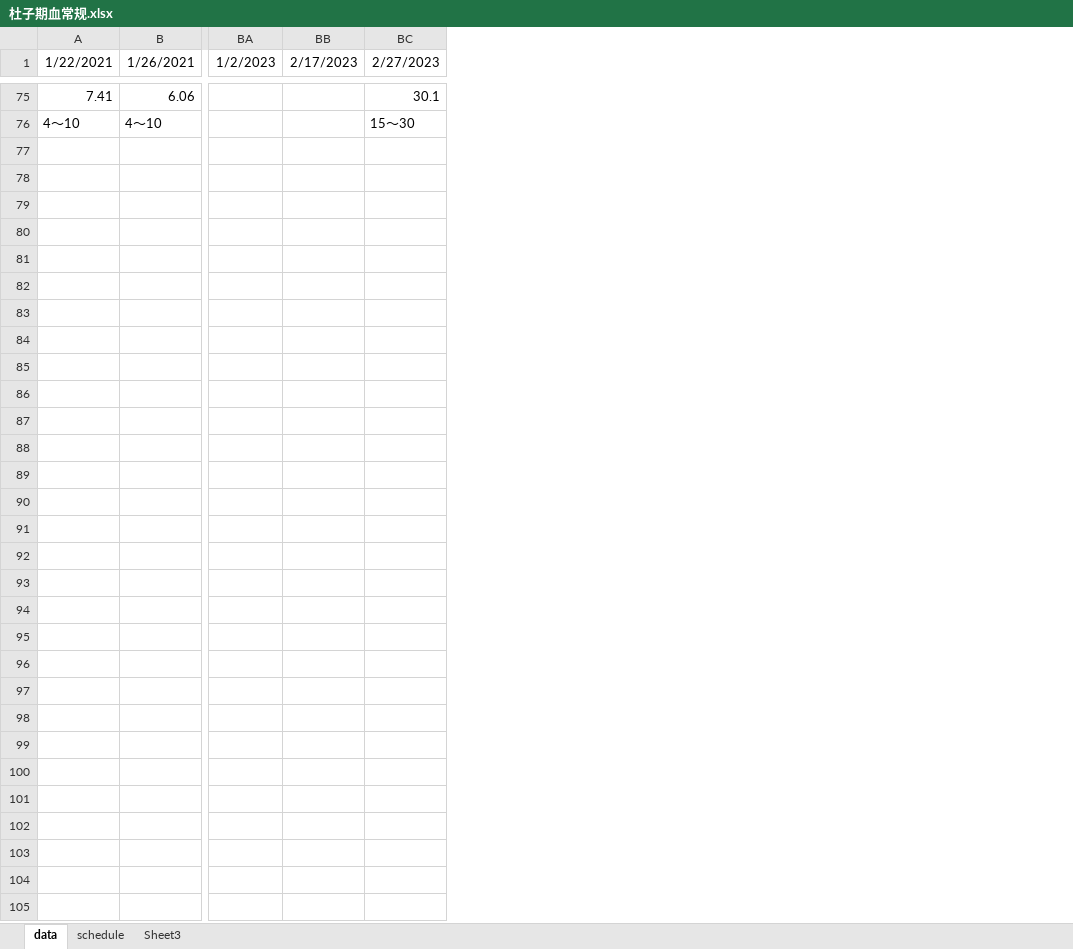
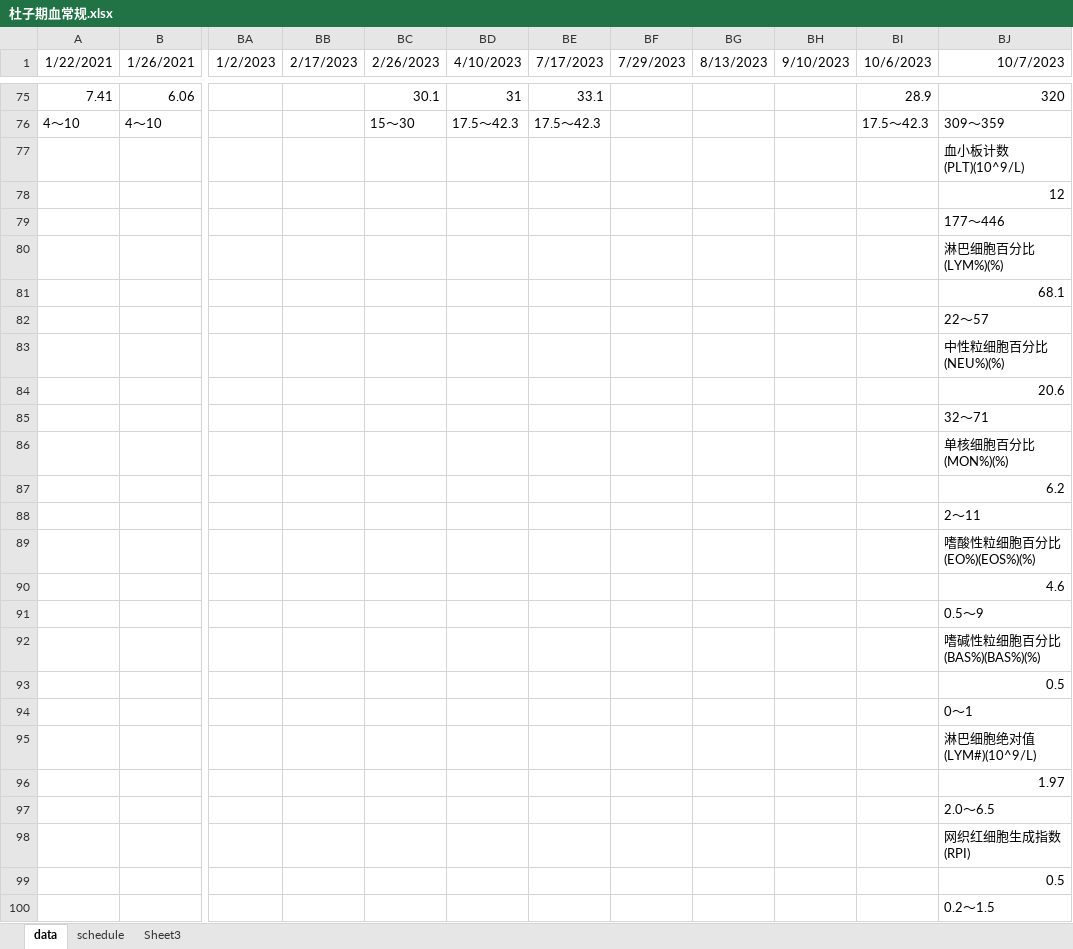
Before and after one commit to durd07/seven, an Excel workbook: 杜子期血常规.xlsx, sheet data, drawn as a sheet; only a part is shown, gaps mark what is left out; values as stored, in another font and other column widths than the file's, no borders; rows hold the shown columns only; the diff names each change by its address in the sheet, - before the commit and + after, or states it on an @@ line.

Commit message:
update

```diff
--- a/杜子期血常规.xlsx (sheet data)
+++ b/杜子期血常规.xlsx (sheet data)
+column BD (4/10/2023), rows 75-76: 31 | 17.5～42.3
+column BE (7/17/2023), rows 75-76: 33.1 | 17.5～42.3
+column BF (7/29/2023), empty
+column BG (8/13/2023), empty
+column BH (9/10/2023), empty
+column BI (10/6/2023), rows 75-76: 28.9 | 17.5～42.3
+column BJ (10/7/2023), rows 75-79: 320 | 309～359 | 血小板计数(PLT)(10^9/L) | 12 | 177～446
-BC1: 2/27/2023
+BC1: 2/26/2023
+row 80:  |  |  |  |  |  |  |  |  |  |  | 淋巴细胞百分比(LYM%)(%)
+row 81:  |  |  |  |  |  |  |  |  |  |  | 68.1
+row 82:  |  |  |  |  |  |  |  |  |  |  | 22～57
+row 83:  |  |  |  |  |  |  |  |  |  |  | 中性粒细胞百分比(NEU%)(%)
+row 84:  |  |  |  |  |  |  |  |  |  |  | 20.6
+row 85:  |  |  |  |  |  |  |  |  |  |  | 32～71
+row 86:  |  |  |  |  |  |  |  |  |  |  | 单核细胞百分比(MON%)(%)
+row 87:  |  |  |  |  |  |  |  |  |  |  | 6.2
+row 88:  |  |  |  |  |  |  |  |  |  |  | 2～11
+row 89:  |  |  |  |  |  |  |  |  |  |  | 嗜酸性粒细胞百分比(EO%)(EOS%)(%)
+row 90:  |  |  |  |  |  |  |  |  |  |  | 4.6
+row 91:  |  |  |  |  |  |  |  |  |  |  | 0.5～9
+row 92:  |  |  |  |  |  |  |  |  |  |  | 嗜碱性粒细胞百分比(BAS%)(BAS%)(%)
+row 93:  |  |  |  |  |  |  |  |  |  |  | 0.5
+row 94:  |  |  |  |  |  |  |  |  |  |  | 0～1
+row 95:  |  |  |  |  |  |  |  |  |  |  | 淋巴细胞绝对值(LYM#)(10^9/L)
+row 96:  |  |  |  |  |  |  |  |  |  |  | 1.97
+row 97:  |  |  |  |  |  |  |  |  |  |  | 2.0～6.5
+row 98:  |  |  |  |  |  |  |  |  |  |  | 网织红细胞生成指数(RPI)
+row 99:  |  |  |  |  |  |  |  |  |  |  | 0.5
+row 100:  |  |  |  |  |  |  |  |  |  |  | 0.2～1.5
```
